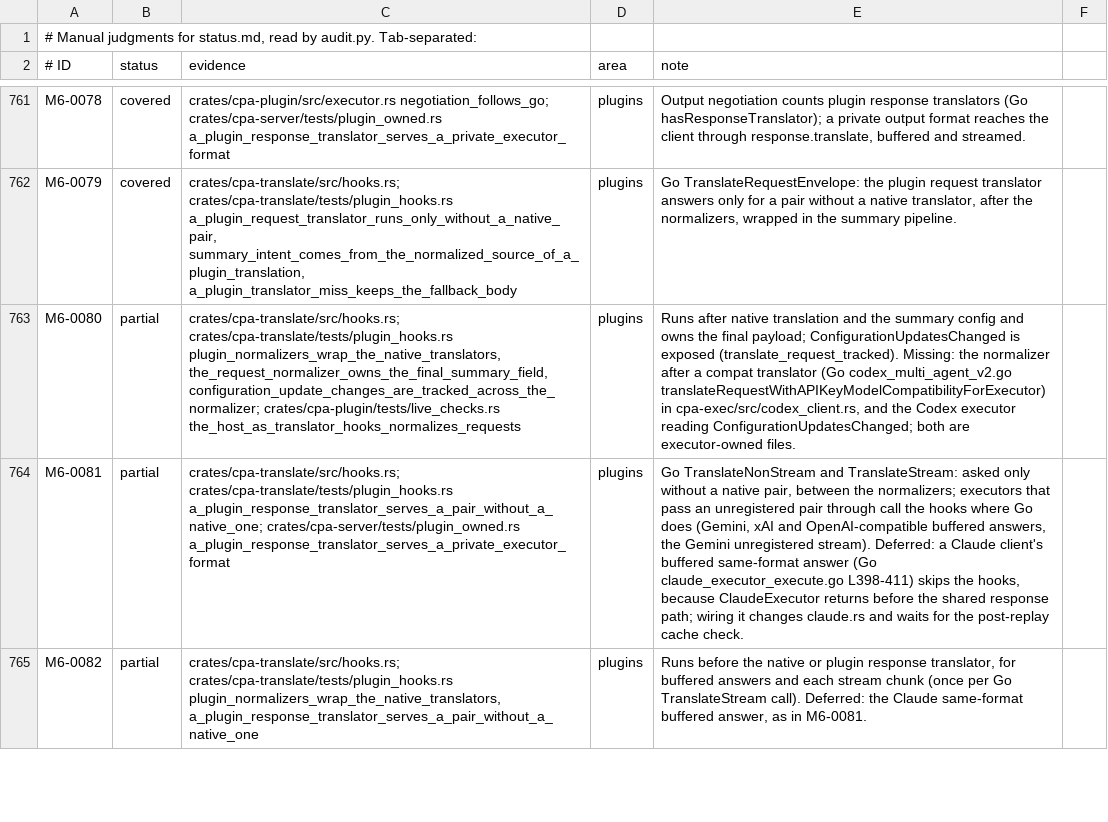
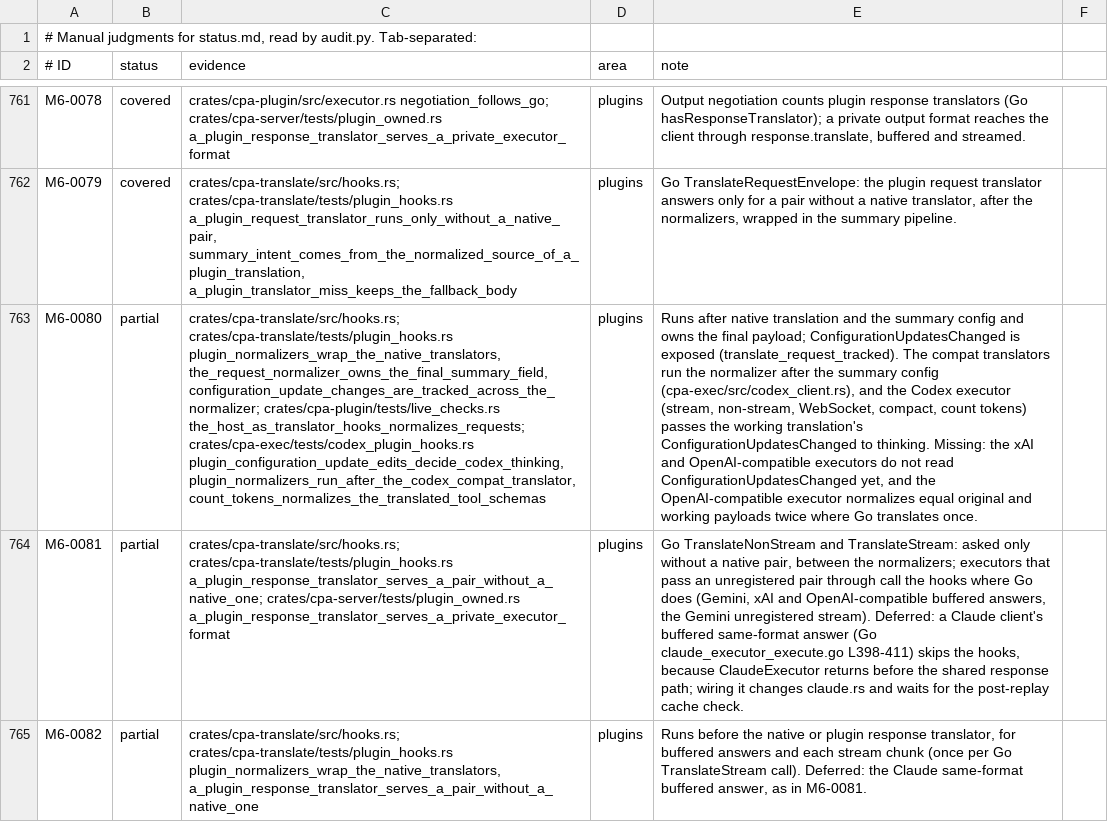
Before and after one commit to DarkEden-coding/sub-api-proxy, a TSV file: docs/parity-audit/manual.tsv, drawn as a sheet; only a part is shown, gaps mark what is left out; the diff names each change by its address in the sheet, - before the commit and + after, or states it on an @@ line.

Commit message:
Run plugin request normalizers after Codex compat translation
The compat translators (Go translateRequestWithAPIKeyModelCompatibility-
ForExecutor) now call hooks::normalize_request after the summary config,
and codex_client::translate_request reports the configuration-update
intent off the compat path. The Codex executor passes the working
translation's intent to thinking (stream, non-stream, WebSocket, compact
and count tokens), translating the original first as Go does. With no
plugin offering a hook the request bytes are unchanged.

Amp-Thread-ID: https://ampcode.com/threads/T-01a15a6b-dbe7-72db-ac65-6b896ff6e21e
Co-authored-by: Amp <amp@ampcode.com>

```diff
--- a/docs/parity-audit/manual.tsv
+++ b/docs/parity-audit/manual.tsv
-C763 (evidence): …configuration_update_changes_are_tracked_across_the_normalizer; crates/cpa-plugin/tests/live_checks.rs the_host_as_translator_hooks_normalizes_requests
+C763 (evidence): …configuration_update_changes_are_tracked_across_the_normalizer; crates/cpa-plugin/tests/live_checks.rs the_host_as_translator_hooks_normalizes_requests; crates/cpa-exec/tests/codex_plugin_hooks.rs plugin_configuration_update_edits_decide_codex_thinking, plugin_normalizers_run_after_the_codex_compat_translator, count_tokens_normalizes_the_translated_tool_schemas
-E763 (note): …exposed (translate_request_tracked). Missing: the normalizer after a compat translator (Go codex_multi_agent_v2.go translateRequestWithAPIKeyModelCompatibilityForExecutor) in cpa-exec/src/codex_client.rs, and the Codex executor reading ConfigurationUpdatesChanged; both are executor-owned files.
+E763 (note): …exposed (translate_request_tracked). The compat translators run the normalizer after the summary config (cpa-exec/src/codex_client.rs), and the Codex executor (stream, non-stream, WebSocket, compact, count tokens) passes the working translation's ConfigurationUpdatesChanged to thinking. Missing: the xAI and OpenAI-compatible executors do not read ConfigurationUpdatesChanged yet, and the OpenAI-compatible executor normalizes equal original and working payloads twice where Go translates once.
```
Also changed, not shown: 11 other files.
